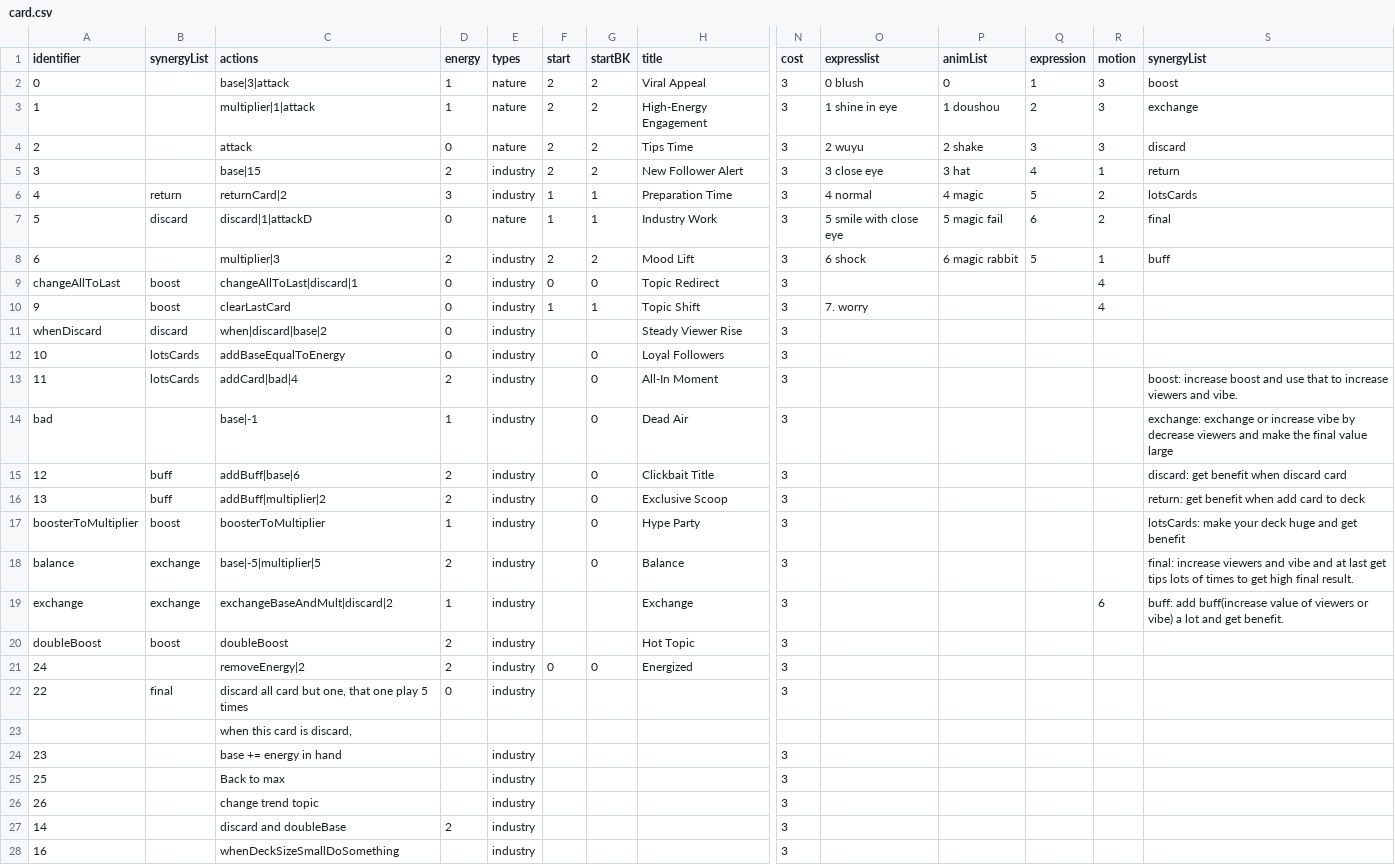
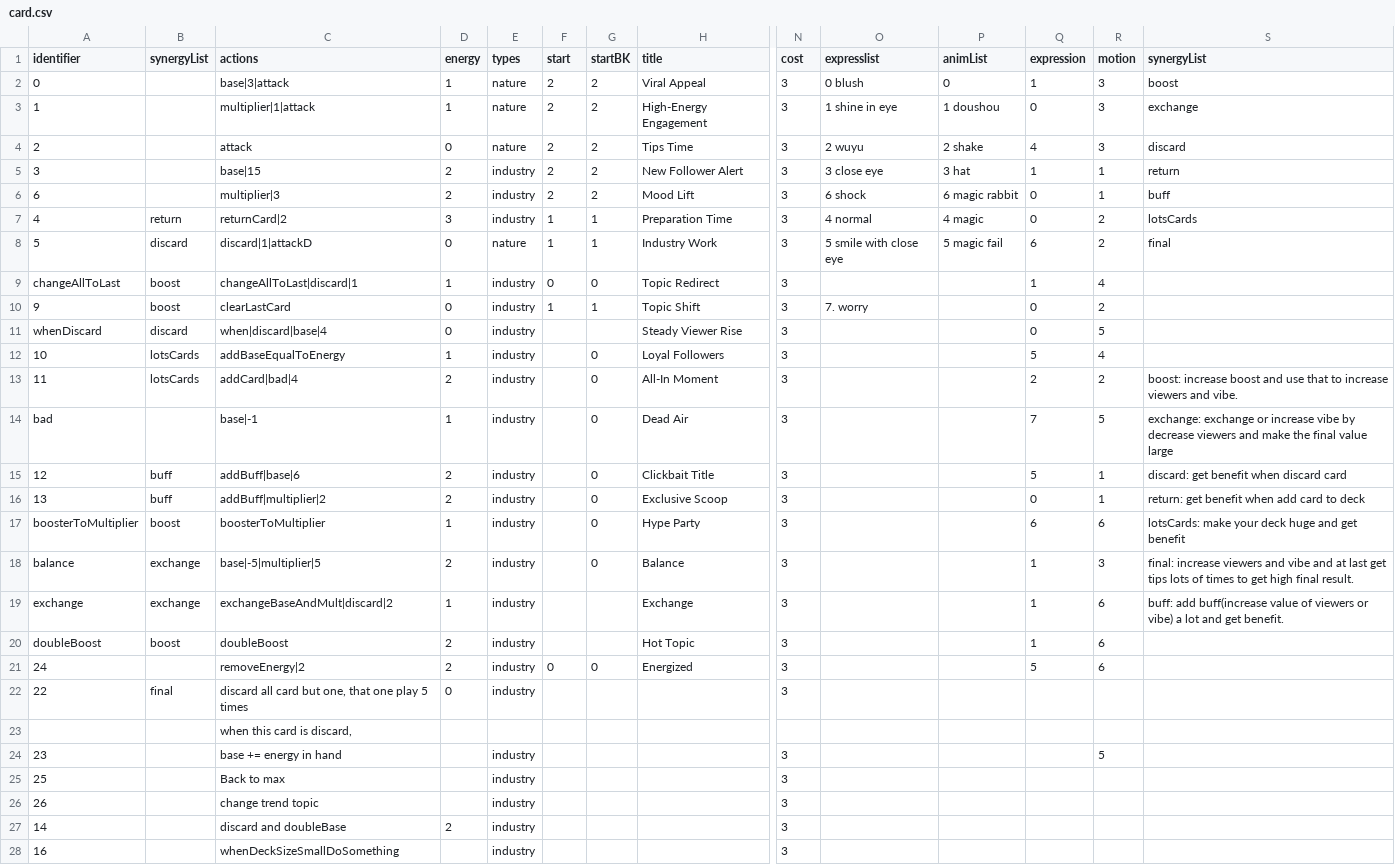
Before and after one commit to shshwdr/oneTurnCardVTuber, a CSV file: Assets/Resources/csv/card.csv, drawn as a sheet; only a part is shown, gaps mark what is left out; removed rows and columns are numbered as before the commit, all else as after; rows hold the shown columns only; the diff names each change by its address in the sheet, - before the commit and + after, or states it on an @@ line.

Commit message:
card update

```diff
--- a/Assets/Resources/csv/card.csv
+++ b/Assets/Resources/csv/card.csv
-Q3 (expression): 2
+Q3 (expression): 0
-Q4 (expression): 3
+Q4 (expression): 4
-Q5 (expression): 4
+Q5 (expression): 1
+row 6: 6 |  | multiplier|3 | 2 | industry | 2 | 2 | Mood Lift | 3 | 6 shock | 6 magic rabbit | 0 | 1 | buff
-Q7 (expression): 5
+Q7 (expression): 0
-row 8: 6 |  | multiplier|3 | 2 | industry | 2 | 2 | Mood Lift | 3 | 6 shock | 6 magic rabbit | 5 | 1 | buff
-D9 (energy): 0
+D9 (energy): 1
-Q9 (expression): (empty)
+Q9 (expression): 1
-Q10:Q11 (expression): (empty)
+Q10:Q11 (expression): 0
-R10 (motion): 4
+R10 (motion): 2
-C11 (actions): when|discard|base|2
+C11 (actions): when|discard|base|4
-R11 (motion): (empty)
+R11 (motion): 5
-D12 (energy): 0
+D12 (energy): 1
-Q12 (expression): (empty)
+Q12 (expression): 5
-R12 (motion): (empty)
+R12 (motion): 4
-Q13 (expression): (empty)
+Q13 (expression): 2
-R13 (motion): (empty)
+R13 (motion): 2
-Q14 (expression): (empty)
+Q14 (expression): 7
-R14 (motion): (empty)
+R14 (motion): 5
-Q15 (expression): (empty)
+Q15 (expression): 5
-R15:R16 (motion): (empty)
+R15:R16 (motion): 1
-Q16 (expression): (empty)
+Q16 (expression): 0
-Q17 (expression): (empty)
+Q17 (expression): 6
-R17 (motion): (empty)
+R17 (motion): 6
-Q18:Q20 (expression): (empty)
+Q18:Q20 (expression): 1
-R18 (motion): (empty)
+R18 (motion): 3
-R20:R21 (motion): (empty)
+R20:R21 (motion): 6
-Q21 (expression): (empty)
+Q21 (expression): 5
-R24 (motion): (empty)
+R24 (motion): 5
```
Also changed, not shown: 6 other files.
